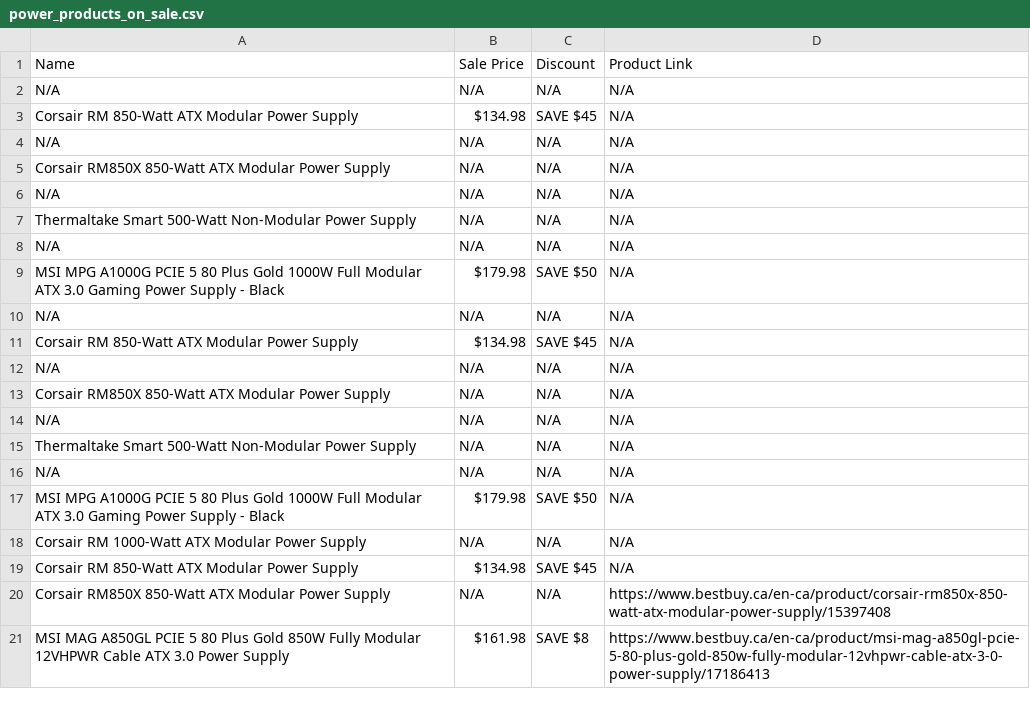
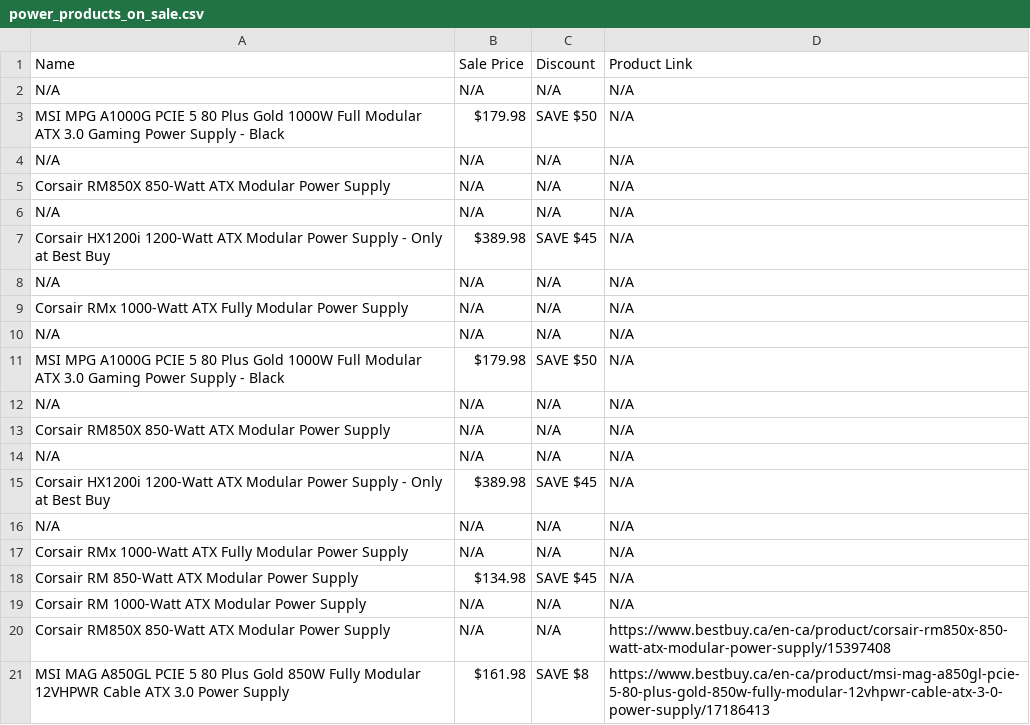
Before and after one commit to deathblood118/PC-Builds, a CSV file: power_products_on_sale.csv, drawn as a sheet; only a part is shown.

```diff
--- a/power_products_on_sale.csv
+++ b/power_products_on_sale.csv
@@ -2,3 +2,3 @@ Name,Sale Price,Discount,Product Link
 N/A,N/A,N/A,N/A
-Corsair RM 850-Watt ATX Modular Power Supply,$134.98,SAVE $45,N/A
+MSI MPG A1000G PCIE 5 80 Plus Gold 1000W Full Modular ATX 3.0 Gaming Power Supply - Black,$179.98,SAVE $50,N/A
 N/A,N/A,N/A,N/A
@@ -6,3 +6,5 @@ Corsair RM850X 850-Watt ATX Modular Power Supply,N/A,N/A,N/A
 N/A,N/A,N/A,N/A
-Thermaltake Smart 500-Watt Non-Modular Power Supply,N/A,N/A,N/A
+Corsair HX1200i 1200-Watt ATX Modular Power Supply - Only at Best Buy,$389.98,SAVE $45,N/A
+N/A,N/A,N/A,N/A
+Corsair RMx 1000-Watt ATX Fully Modular Power Supply,N/A,N/A,N/A
 N/A,N/A,N/A,N/A
@@ -10,11 +12,9 @@ MSI MPG A1000G PCIE 5 80 Plus Gold 1000W Full Modular ATX 3.0 Gaming Power Suppl
 N/A,N/A,N/A,N/A
-Corsair RM 850-Watt ATX Modular Power Supply,$134.98,SAVE $45,N/A
-N/A,N/A,N/A,N/A
 Corsair RM850X 850-Watt ATX Modular Power Supply,N/A,N/A,N/A
 N/A,N/A,N/A,N/A
-Thermaltake Smart 500-Watt Non-Modular Power Supply,N/A,N/A,N/A
+Corsair HX1200i 1200-Watt ATX Modular Power Supply - Only at Best Buy,$389.98,SAVE $45,N/A
 N/A,N/A,N/A,N/A
-MSI MPG A1000G PCIE 5 80 Plus Gold 1000W Full Modular ATX 3.0 Gaming Power Supply - Black,$179.98,SAVE $50,N/A
+Corsair RMx 1000-Watt ATX Fully Modular Power Supply,N/A,N/A,N/A
+Corsair RM 850-Watt ATX Modular Power Supply,$134.98,SAVE $45,N/A
 Corsair RM 1000-Watt ATX Modular Power Supply,N/A,N/A,N/A
-Corsair RM 850-Watt ATX Modular Power Supply,$134.98,SAVE $45,N/A
 Corsair RM850X 850-Watt ATX Modular Power Supply,N/A,N/A,https://www.bestbuy.ca/en-ca/product/corsair-rm850x-850-watt-atx-modular-power-supply/15397408
```
Also changed, not shown: cpuAmd_products_on_sale.csv, gpuAmd_products_on_sale.csv, 5 other files.
